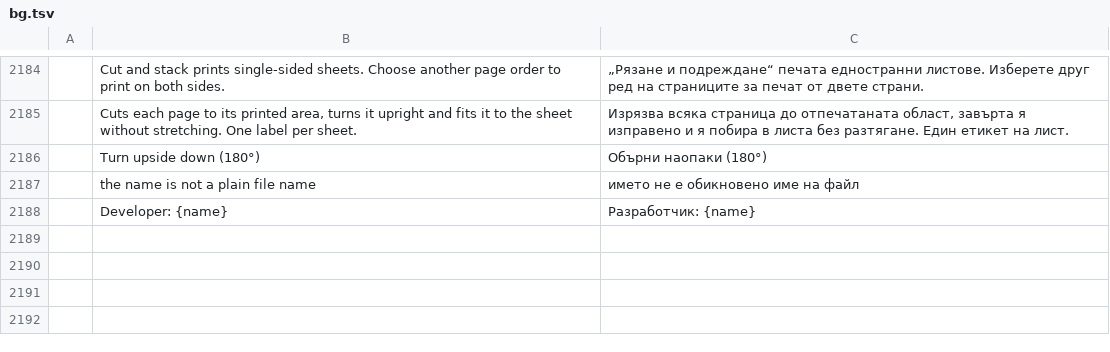
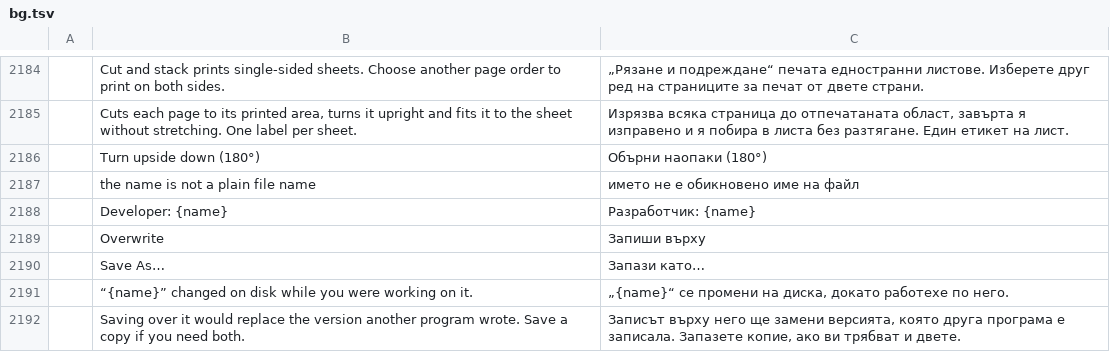
Before and after one commit to b-lincko/linkco-pdf, a TSV file: crates/ui-egui/src/i18n/bg.tsv, drawn as a sheet; only a part is shown, gaps mark what is left out; the diff names each change by its address in the sheet, - before the commit and + after, or states it on an @@ line.

```diff
--- a/crates/ui-egui/src/i18n/bg.tsv
+++ b/crates/ui-egui/src/i18n/bg.tsv
+row 2189:  | Overwrite | Запиши върху
+row 2190:  | Save As… | Запази като…
+row 2191:  | “{name}” changed on disk while you were working on it. | „{name}“ се промени на диска, докато работехе по него.
+row 2192:  | Saving over it would replace the version another program wrote. Save a copy if you need both. | Записът върху него ще замени версията, която друга програма е записала. Запазете копие, ако ви трябват и двете.
```
Also changed, not shown: crates/ui-egui/src/i18n/ar.tsv, crates/ui-egui/src/i18n/de.tsv, 14 other files.
